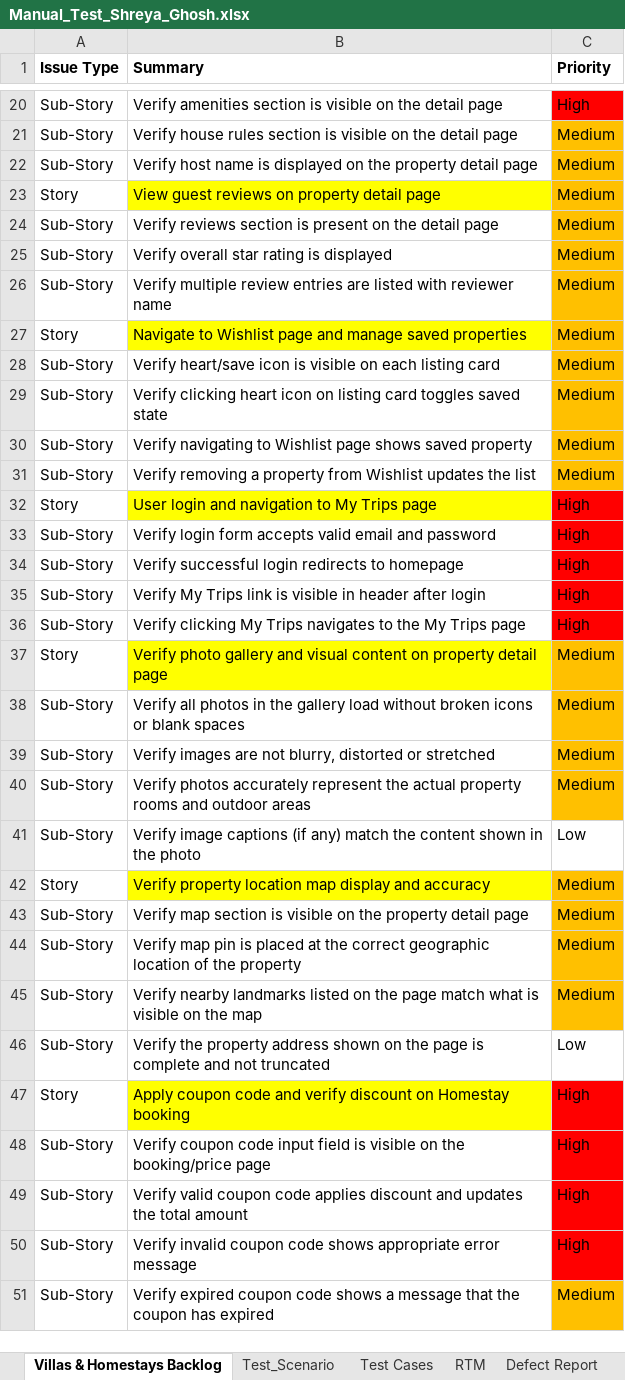
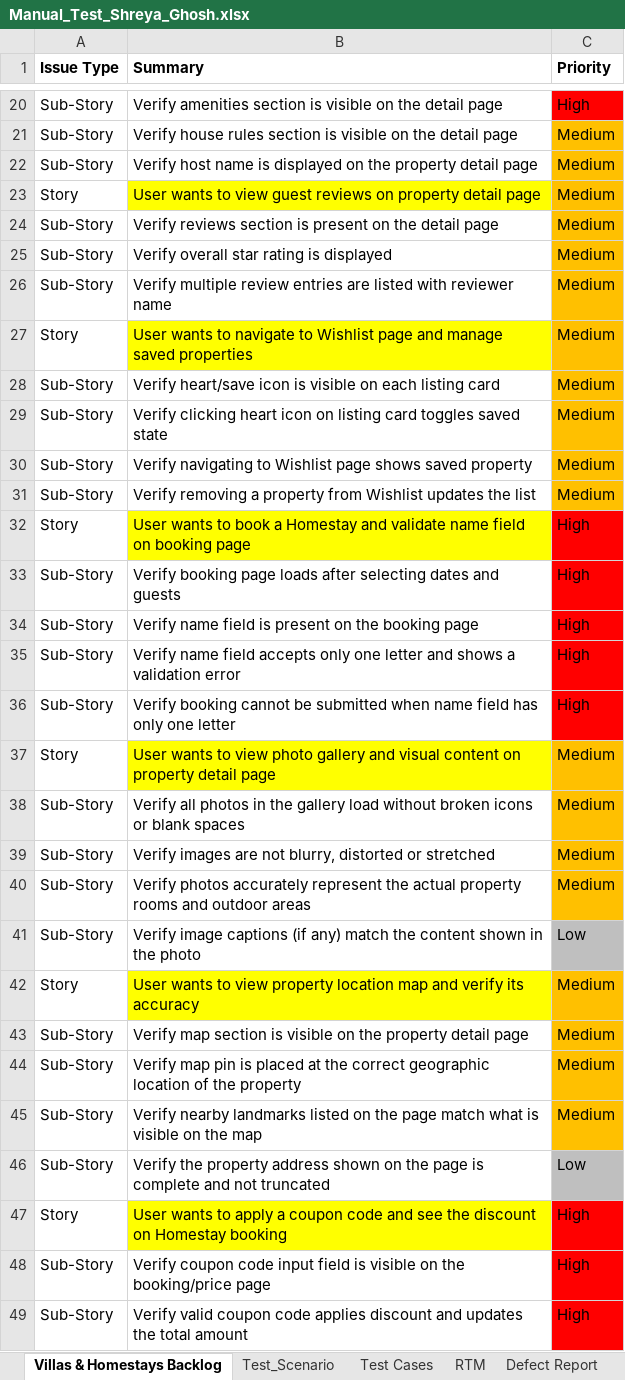
Before and after one commit to Reya58/MMT_Sprint, an Excel workbook: Day1/Manual_Test_Shreya_Ghosh.xlsx, sheet Villas & Homestays Backlog, drawn as a sheet; only a part is shown, gaps mark what is left out; the shorter side is filled out with more unchanged rows; values as stored, in another font and other column widths than the file's, no borders; the diff covers the shown part only; the diff names each change by its address in the sheet, - before the commit and + after, or states it on an @@ line.

```diff
--- a/Day1/Manual_Test_Shreya_Ghosh.xlsx (sheet Villas & Homestays Backlog)
+++ b/Day1/Manual_Test_Shreya_Ghosh.xlsx (sheet Villas & Homestays Backlog)
-B23 (Summary): View guest reviews…
+B23 (Summary): User wants to view guest reviews…
-B27 (Summary): Navigate to Wishlist…
+B27 (Summary): User wants to navigate to Wishlist…
-B32 (Summary): User login and navigation to My Trips page
+B32 (Summary): User wants to book a Homestay and validate name field on booking page
-B33 (Summary): Verify login form accepts valid email and password
+B33 (Summary): Verify booking page loads after selecting dates and guests
-B34 (Summary): Verify successful login redirects to homepage
+B34 (Summary): Verify name field is present on the booking page
-B35 (Summary): Verify My Trips link is visible in header after login
+B35 (Summary): Verify name field accepts only one letter and shows a validation error
-B36 (Summary): Verify clicking My Trips navigates to the My Trips page
+B36 (Summary): Verify booking cannot be submitted when name field has only one letter
-B37 (Summary): Verify photo gallery…
+B37 (Summary): User wants to view photo gallery…
-C41 fill: none
+C41 fill: #BFBFBF
-B42 (Summary): Verify property location map display and accuracy
+B42 (Summary): User wants to view property location map and verify its accuracy
-C46 fill: none
+C46 fill: #BFBFBF
-B47 (Summary): Apply coupon code and verify discount on…
+B47 (Summary): User wants to apply a coupon code and see the discount on…
```
Also changed, not shown: 4 edited cells elsewhere in this sheet, sheet Test Cases, sheet Test Summary, sheet RTM, sheet Test_Scenario, sheet Defect Report.
